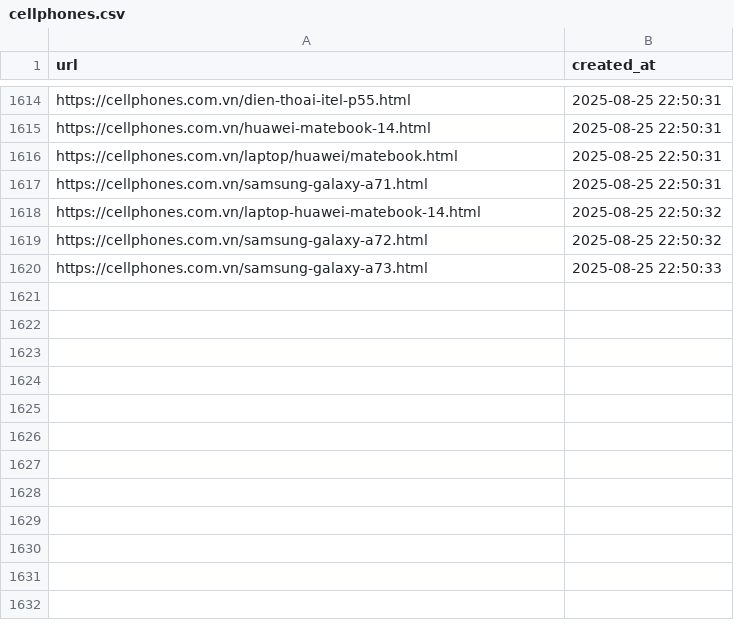
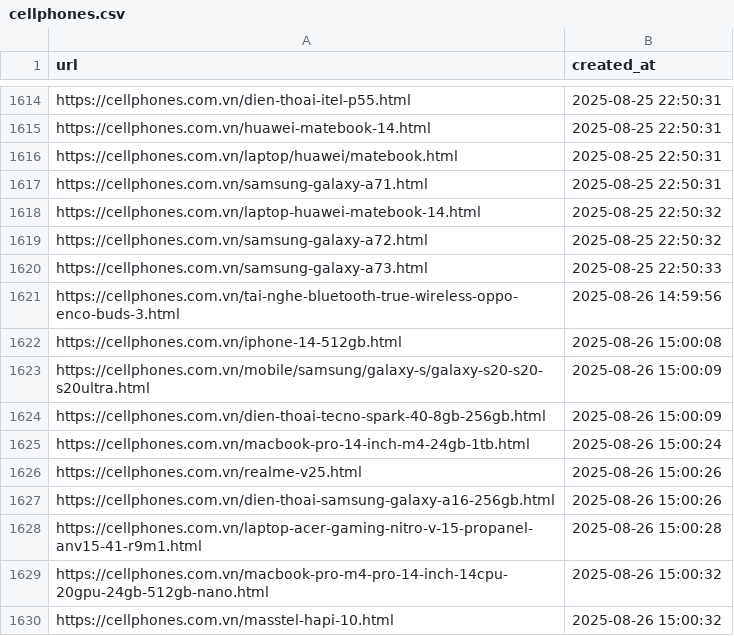
Before and after one commit to hylee-ace/c2dwh, a CSV file: scripts/webcrawler/crawled/cellphones.csv, drawn as a sheet; only a part is shown, gaps mark what is left out; the diff names each change by its address in the sheet, - before the commit and + after, or states it on an @@ line.

```diff
--- a/scripts/webcrawler/crawled/cellphones.csv
+++ b/scripts/webcrawler/crawled/cellphones.csv
+row 1621: https://cellphones.com.vn/tai-nghe-bluetooth-true-wireless-oppo-enco-buds-3.html | 2025-08-26 14:59:56
+row 1622: https://cellphones.com.vn/iphone-14-512gb.html | 2025-08-26 15:00:08
+row 1623: https://cellphones.com.vn/mobile/samsung/galaxy-s/galaxy-s20-s20-s20ultra.html | 2025-08-26 15:00:09
+row 1624: https://cellphones.com.vn/dien-thoai-tecno-spark-40-8gb-256gb.html | 2025-08-26 15:00:09
+row 1625: https://cellphones.com.vn/macbook-pro-14-inch-m4-24gb-1tb.html | 2025-08-26 15:00:24
+row 1626: https://cellphones.com.vn/realme-v25.html | 2025-08-26 15:00:26
+row 1627: https://cellphones.com.vn/dien-thoai-samsung-galaxy-a16-256gb.html | 2025-08-26 15:00:26
+row 1628: https://cellphones.com.vn/laptop-acer-gaming-nitro-v-15-propanel-anv15-41-r9m1.html | 2025-08-26 15:00:28
+row 1629: https://cellphones.com.vn/macbook-pro-m4-pro-14-inch-14cpu-20gpu-24gb-512gb-nano.html | 2025-08-26 15:00:32
+row 1630: https://cellphones.com.vn/masstel-hapi-10.html | 2025-08-26 15:00:32
```
Also changed, not shown: scripts/webcrawler/crawled/thegioididong.csv, 6 other files.
